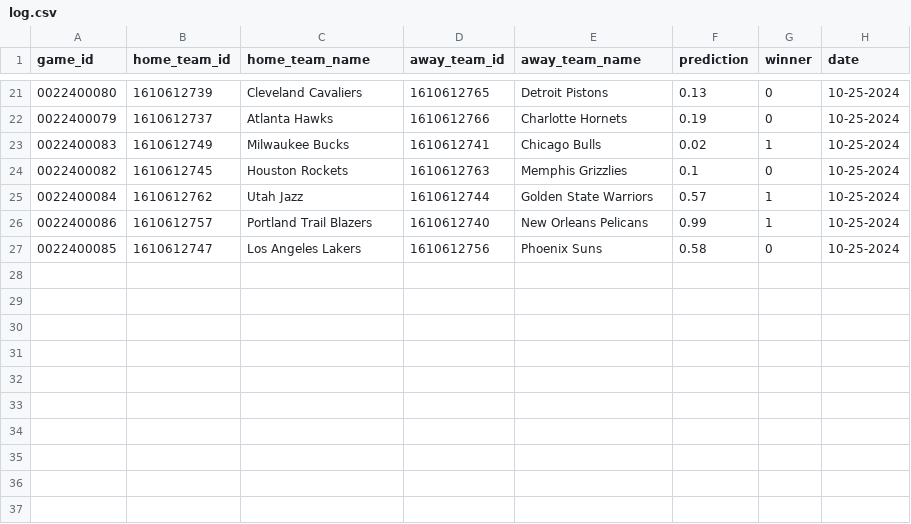
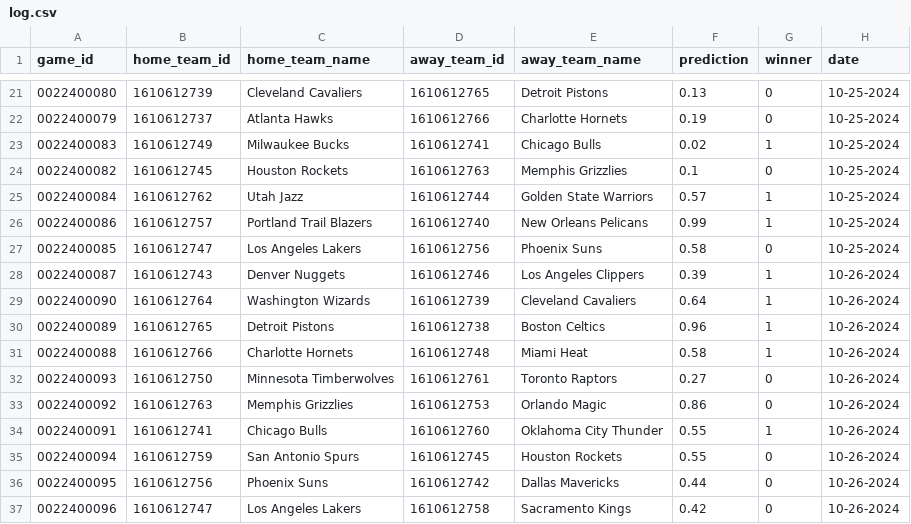
Before and after one commit to globalgumbs/globalgumbs.com, a CSV file: artifacts/log.csv, drawn as a sheet; only a part is shown, gaps mark what is left out; the diff names each change by its address in the sheet, - before the commit and + after, or states it on an @@ line.

```diff
--- a/artifacts/log.csv
+++ b/artifacts/log.csv
+row 28: 0022400087 | 1610612743 | Denver Nuggets | 1610612746 | Los Angeles Clippers | 0.39 | 1 | 10-26-2024
+row 29: 0022400090 | 1610612764 | Washington Wizards | 1610612739 | Cleveland Cavaliers | 0.64 | 1 | 10-26-2024
+row 30: 0022400089 | 1610612765 | Detroit Pistons | 1610612738 | Boston Celtics | 0.96 | 1 | 10-26-2024
+row 31: 0022400088 | 1610612766 | Charlotte Hornets | 1610612748 | Miami Heat | 0.58 | 1 | 10-26-2024
+row 32: 0022400093 | 1610612750 | Minnesota Timberwolves | 1610612761 | Toronto Raptors | 0.27 | 0 | 10-26-2024
+row 33: 0022400092 | 1610612763 | Memphis Grizzlies | 1610612753 | Orlando Magic | 0.86 | 0 | 10-26-2024
+row 34: 0022400091 | 1610612741 | Chicago Bulls | 1610612760 | Oklahoma City Thunder | 0.55 | 1 | 10-26-2024
+row 35: 0022400094 | 1610612759 | San Antonio Spurs | 1610612745 | Houston Rockets | 0.55 | 0 | 10-26-2024
+row 36: 0022400095 | 1610612756 | Phoenix Suns | 1610612742 | Dallas Mavericks | 0.44 | 0 | 10-26-2024
+row 37: 0022400096 | 1610612747 | Los Angeles Lakers | 1610612758 | Sacramento Kings | 0.42 | 0 | 10-26-2024
```
Also changed, not shown: 2 other files.
